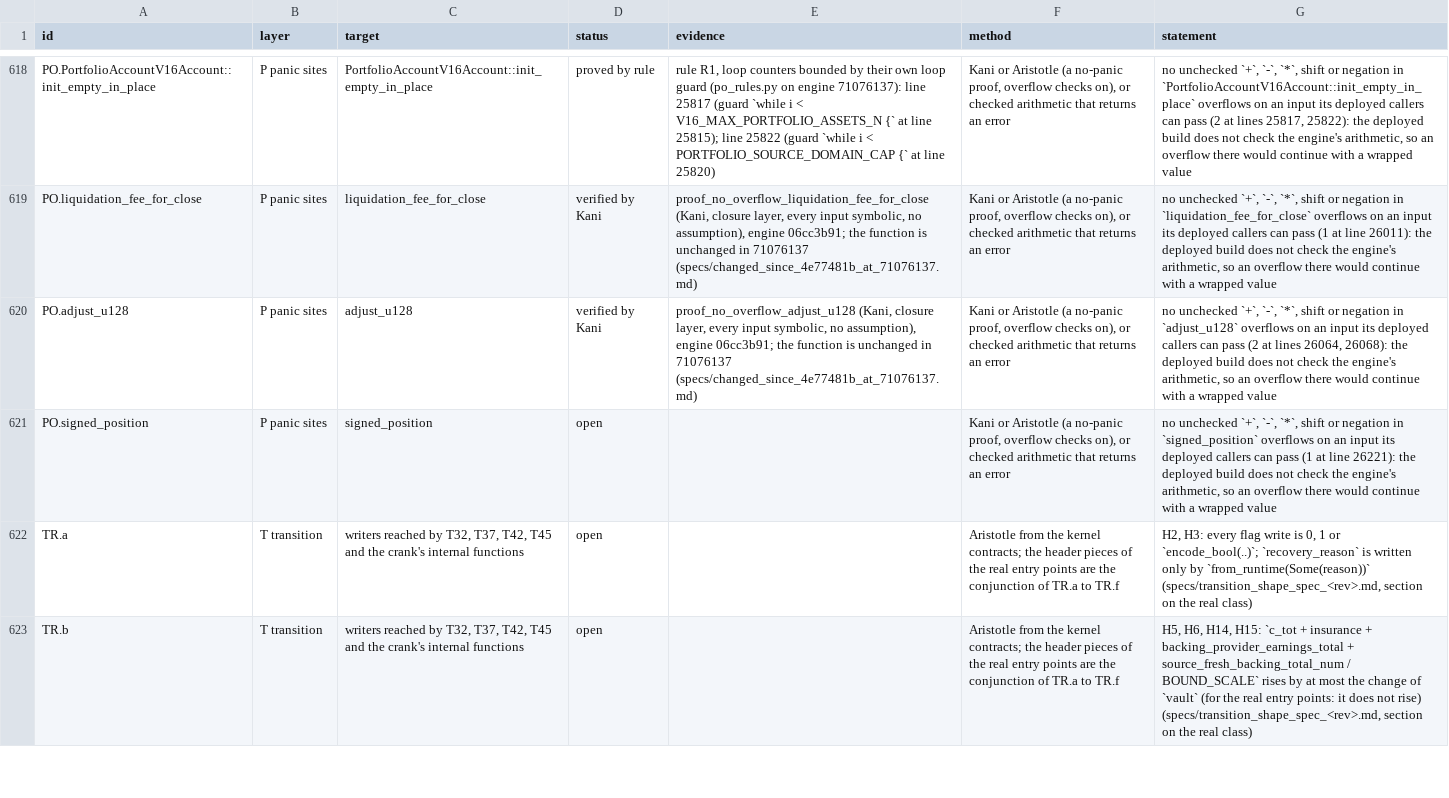
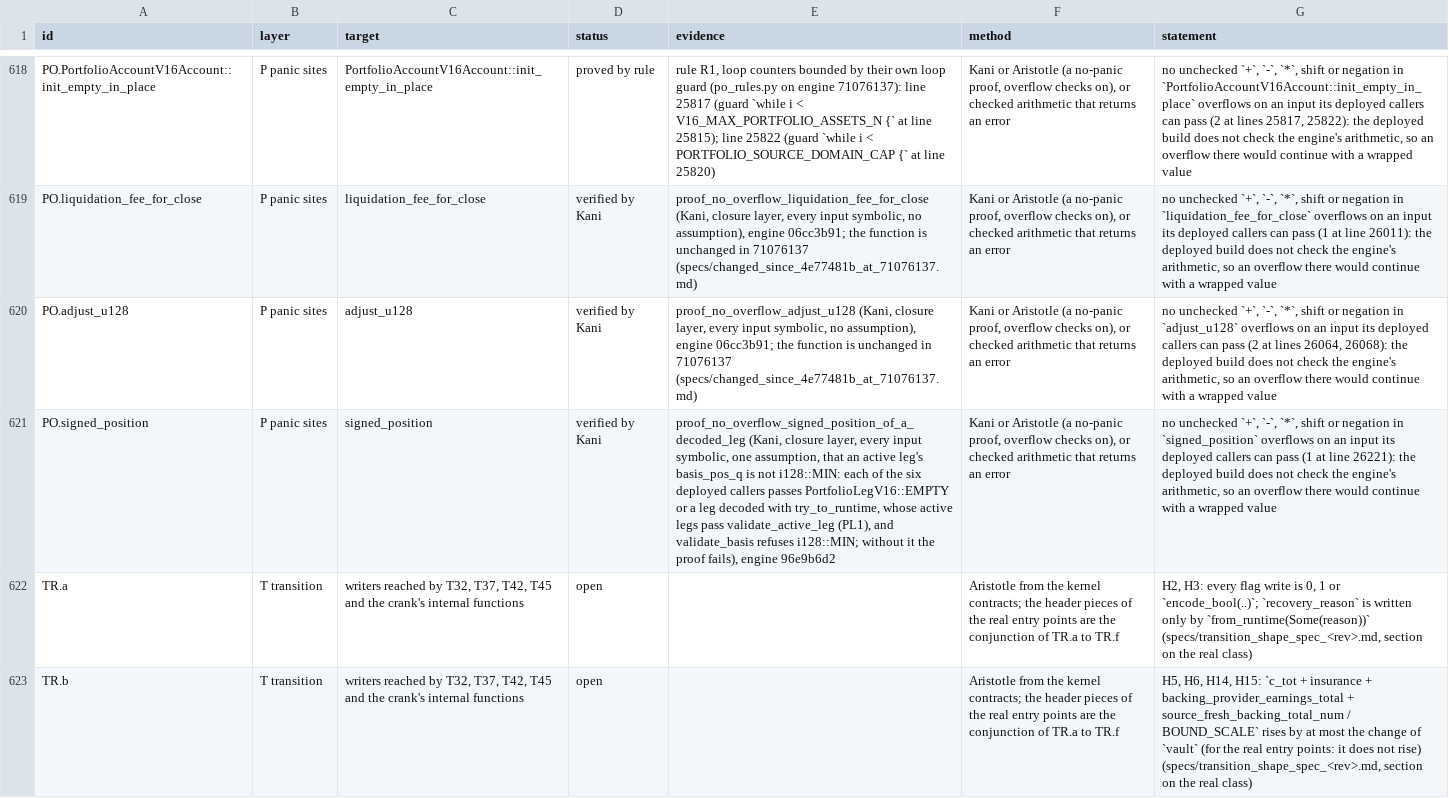
Before and after one commit to aeyakovenko/percolator, a TSV file: proofs/proof_ledger.tsv, drawn as a sheet; only a part is shown, gaps mark what is left out; the diff covers the shown part only; the diff names each change by its address in the sheet, - before the commit and + after, or states it on an @@ line.

```diff
--- a/proofs/proof_ledger.tsv
+++ b/proofs/proof_ledger.tsv
-D621 (status): open
+D621 (status): verified by Kani
-E621 (evidence): (empty)
+E621 (evidence): proof_no_overflow_signed_position_of_a_decoded_leg (Kani, closure layer, every input symbolic, one assumption, that an active leg's basis_pos_q is not i128::MIN: each of the six deployed callers passes PortfolioLegV16::EMPTY or a leg decoded with try_to_runtime, whose active legs pass validate_active_leg (PL1), and validate_basis refuses i128::MIN; without it the proof fails), engine 96e9b6d2
```
Also changed, not shown: 44 edited cells elsewhere in this file, proofs/kani_added.tsv, 5 other files.
